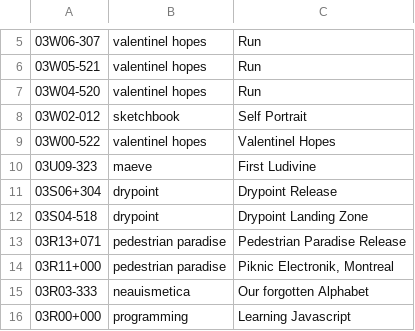
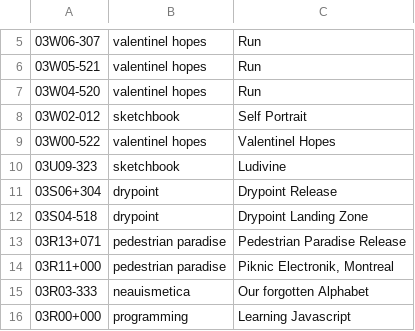
Before and after one commit to XXIIVV/oscean, a TSV file: src/diary/03.tsv, drawn as a sheet; only a part is shown, gaps mark what is left out.

```diff
--- a/src/diary/03.tsv
+++ b/src/diary/03.tsv
@@ -9,3 +9,3 @@
 03W00-522	valentinel hopes	Valentinel Hopes
-03U09-323	maeve	First Ludivine
+03U09-323	sketchbook	Ludivine
 03S06+304	drypoint	Drypoint Release
```
Also changed, not shown: src/diary/04.tsv, 19 other files.
